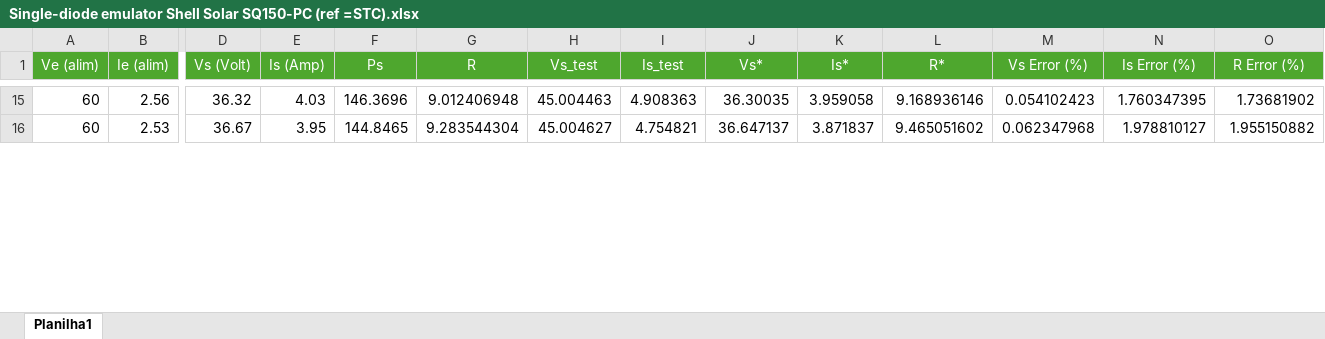
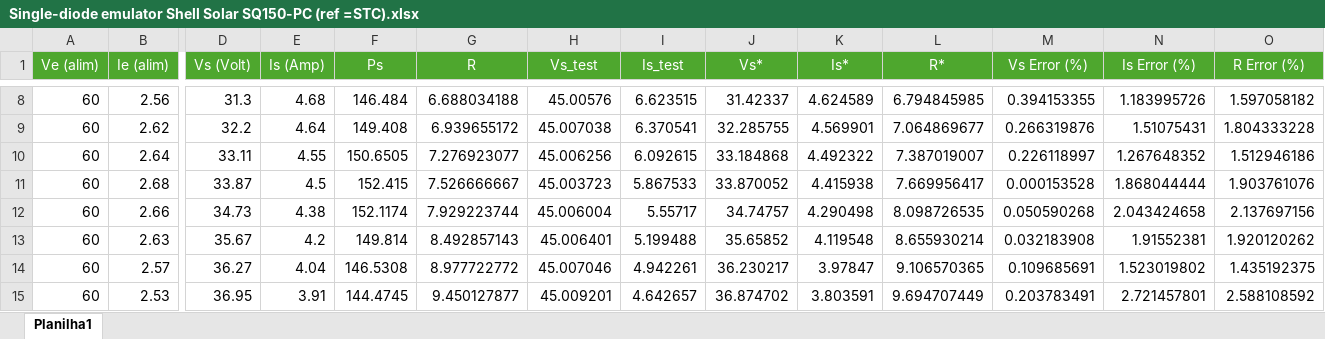
Before and after one commit to GCBrito/PV-emulator, an Excel workbook: Tests Data/Shell Solar SQ150-PC/Single-diode model/STC/Single-diode emulator Shell Solar SQ150-PC (ref =STC).xlsx, sheet Planilha1, drawn as a sheet; only a part is shown, gaps mark what is left out; values as stored, in another font and other column widths than the file's, no borders; addresses are those after the commit; rows hold the shown columns only; the diff covers the shown part only; the diff names each change by its address in the sheet, - before the commit and + after, or states it on an @@ line.

```diff
--- a/Tests Data/Shell Solar SQ150-PC/Single-diode model/STC/Single-diode emulator Shell Solar SQ150-PC (ref =STC).xlsx (sheet Planilha1)
+++ b/Tests Data/Shell Solar SQ150-PC/Single-diode model/STC/Single-diode emulator Shell Solar SQ150-PC (ref =STC).xlsx (sheet Planilha1)
-D8 (Vs (Volt)): 36.32
+D8 (Vs (Volt)): 31.3
-E8 (Is (Amp)): 4.03
+E8 (Is (Amp)): 4.68
-F8 (Ps): 146.3696
+F8 (Ps): 146.484
-G8 (R): 9.012406948
+G8 (R): 6.688034188
-H8 (Vs_test): 45.004463
+H8 (Vs_test): 45.00576
-I8 (Is_test): 4.908363
+I8 (Is_test): 6.623515
-J8 (Vs*): 36.30035
+J8 (Vs*): 31.42337
-K8 (Is*): 3.959058
+K8 (Is*): 4.624589
-L8 (R*): 9.168936146
+L8 (R*): 6.794845985
-M8 (Vs Error (%)): 0.054102423
+M8 (Vs Error (%)): 0.394153355
-N8 (Is Error (%)): 1.760347395
+N8 (Is Error (%)): 1.183995726
-O8 (R Error (%)): 1.73681902
+O8 (R Error (%)): 1.597058182
+row 9: 60 | 2.62 | 32.2 | 4.64 | 149.408 | 6.939655172 | 45.007038 | 6.370541 | 32.285755 | 4.569901 | 7.064869677 | 0.266319876 | 1.51075431 | 1.804333228
+row 10: 60 | 2.64 | 33.11 | 4.55 | 150.6505 | 7.276923077 | 45.006256 | 6.092615 | 33.184868 | 4.492322 | 7.387019007 | 0.226118997 | 1.267648352 | 1.512946186
+row 11: 60 | 2.68 | 33.87 | 4.5 | 152.415 | 7.526666667 | 45.003723 | 5.867533 | 33.870052 | 4.415938 | 7.669956417 | 0.000153528 | 1.868044444 | 1.903761076
+row 12: 60 | 2.66 | 34.73 | 4.38 | 152.1174 | 7.929223744 | 45.006004 | 5.55717 | 34.74757 | 4.290498 | 8.098726535 | 0.050590268 | 2.043424658 | 2.137697156
+row 13: 60 | 2.63 | 35.67 | 4.2 | 149.814 | 8.492857143 | 45.006401 | 5.199488 | 35.65852 | 4.119548 | 8.655930214 | 0.032183908 | 1.91552381 | 1.920120262
+row 14: 60 | 2.57 | 36.27 | 4.04 | 146.5308 | 8.977722772 | 45.007046 | 4.942261 | 36.230217 | 3.97847 | 9.106570365 | 0.109685691 | 1.523019802 | 1.435192375
-D15 (Vs (Volt)): 36.67
+D15 (Vs (Volt)): 36.95
-E15 (Is (Amp)): 3.95
+E15 (Is (Amp)): 3.91
-F15 (Ps): 144.8465
+F15 (Ps): 144.4745
-G15 (R): 9.283544304
+G15 (R): 9.450127877
-H15 (Vs_test): 45.004627
+H15 (Vs_test): 45.009201
-I15 (Is_test): 4.754821
+I15 (Is_test): 4.642657
-J15 (Vs*): 36.647137
+J15 (Vs*): 36.874702
-K15 (Is*): 3.871837
+K15 (Is*): 3.803591
-L15 (R*): 9.465051602
+L15 (R*): 9.694707449
-M15 (Vs Error (%)): 0.062347968
+M15 (Vs Error (%)): 0.203783491
-N15 (Is Error (%)): 1.978810127
+N15 (Is Error (%)): 2.721457801
-O15 (R Error (%)): 1.955150882
+O15 (R Error (%)): 2.588108592
```
Also changed, not shown: 11 added rows, 17 removed rows and 14 edited cells elsewhere in this sheet, formulas that keep their value, Tests Data/CanadianSolar CS6P-250P/Single-diode model/G = 765 W.m^-2 and T = 44.5 ºC/Single-diode emulator - CanadianSolar CS6P-250P (ref = STC, G = 765 and T = 44.5).xlsx, Tests Data/Kyocera KB260-6BPA/Single-diode model/G = 735 W.m^-2 and T = 33.6 ºC/Single-diode emulator - Kyocera KB260-6BPA (ref = STC, G = 735 and T = 33,6).xlsx, 43 other files.
